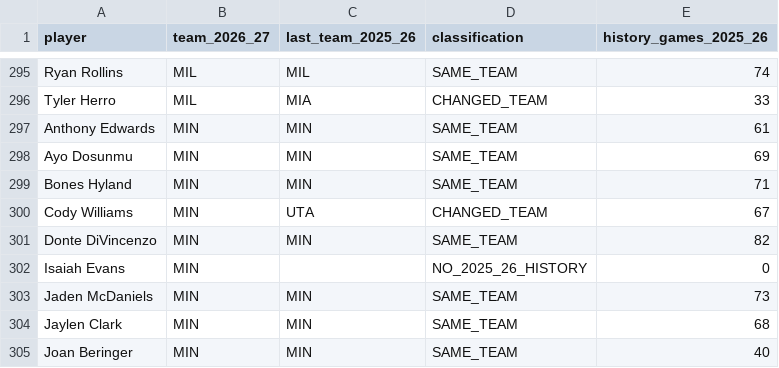
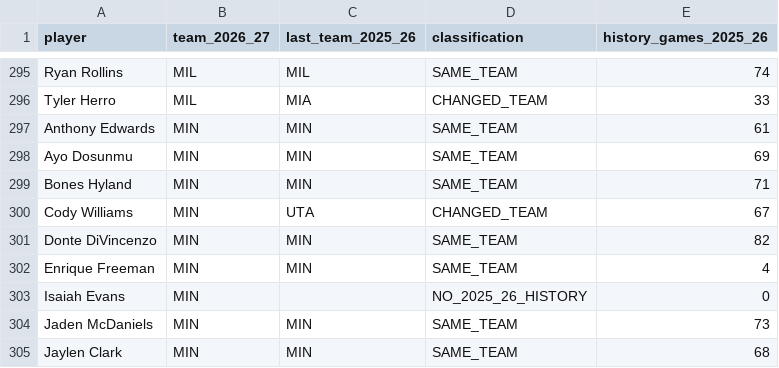
Before and after one commit to serocky/nba-props-alerts, a CSV file: data/roster_comparison_2026_27.csv, drawn as a sheet; only a part is shown, gaps mark what is left out; the shorter side is filled out with more unchanged rows; the diff names each change by its address in the sheet, - before the commit and + after, or states it on an @@ line.

```diff
--- a/data/roster_comparison_2026_27.csv
+++ b/data/roster_comparison_2026_27.csv
+row 302: Enrique Freeman | MIN | MIN | SAME_TEAM | 4
```
Also changed, not shown: data/current_rosters_2026_27.csv, 1 other file.
